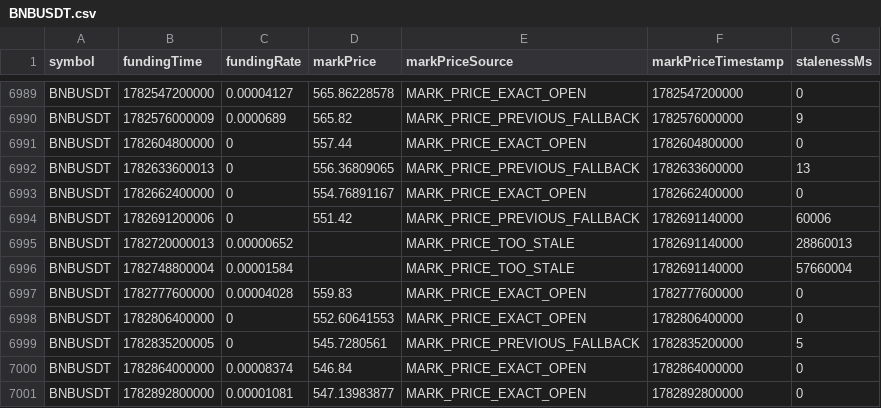
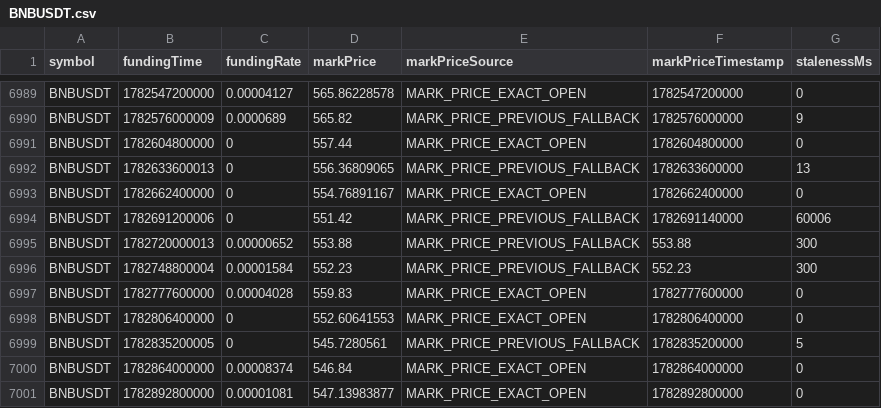
Before and after one commit to cvcingcvc-code/bianlianghuajianyi, a CSV file: data/funding-real/BNBUSDT.csv, drawn as a sheet; only a part is shown, gaps mark what is left out.

```diff
--- a/data/funding-real/BNBUSDT.csv
+++ b/data/funding-real/BNBUSDT.csv
@@ -6994,4 +6994,4 @@ BNBUSDT,1782662400000,0,554.76891167,MARK_PRICE_EXACT_OPEN,1782662400000,0
 BNBUSDT,1782691200006,0,551.42,MARK_PRICE_PREVIOUS_FALLBACK,1782691140000,60006
-BNBUSDT,1782720000013,0.00000652,,MARK_PRICE_TOO_STALE,1782691140000,28860013
-BNBUSDT,1782748800004,0.00001584,,MARK_PRICE_TOO_STALE,1782691140000,57660004
+BNBUSDT,1782720000013,0.00000652,553.88,MARK_PRICE_PREVIOUS_FALLBACK,553.88,300
+BNBUSDT,1782748800004,0.00001584,552.23,MARK_PRICE_PREVIOUS_FALLBACK,552.23,300
 BNBUSDT,1782777600000,0.00004028,559.83,MARK_PRICE_EXACT_OPEN,1782777600000,0
```
Also changed, not shown: data/funding-real/BTCUSDT.csv, data/funding-real/ETHUSDT.csv, 4 other files.
